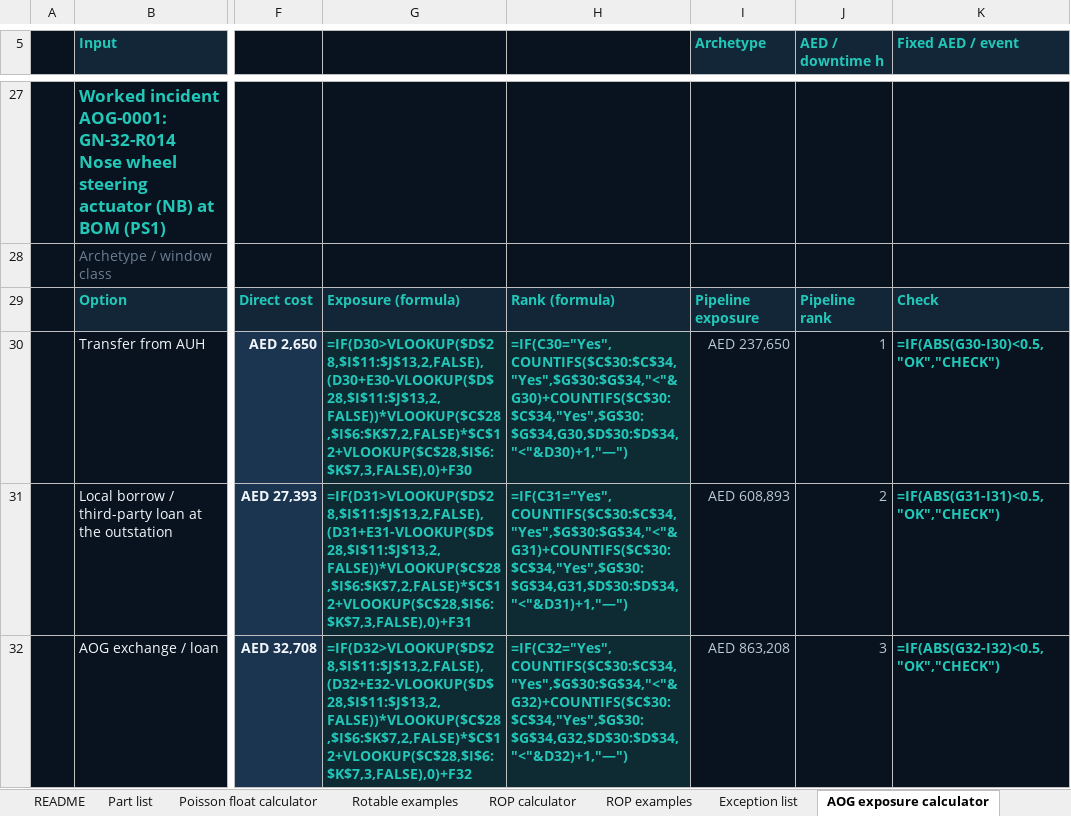
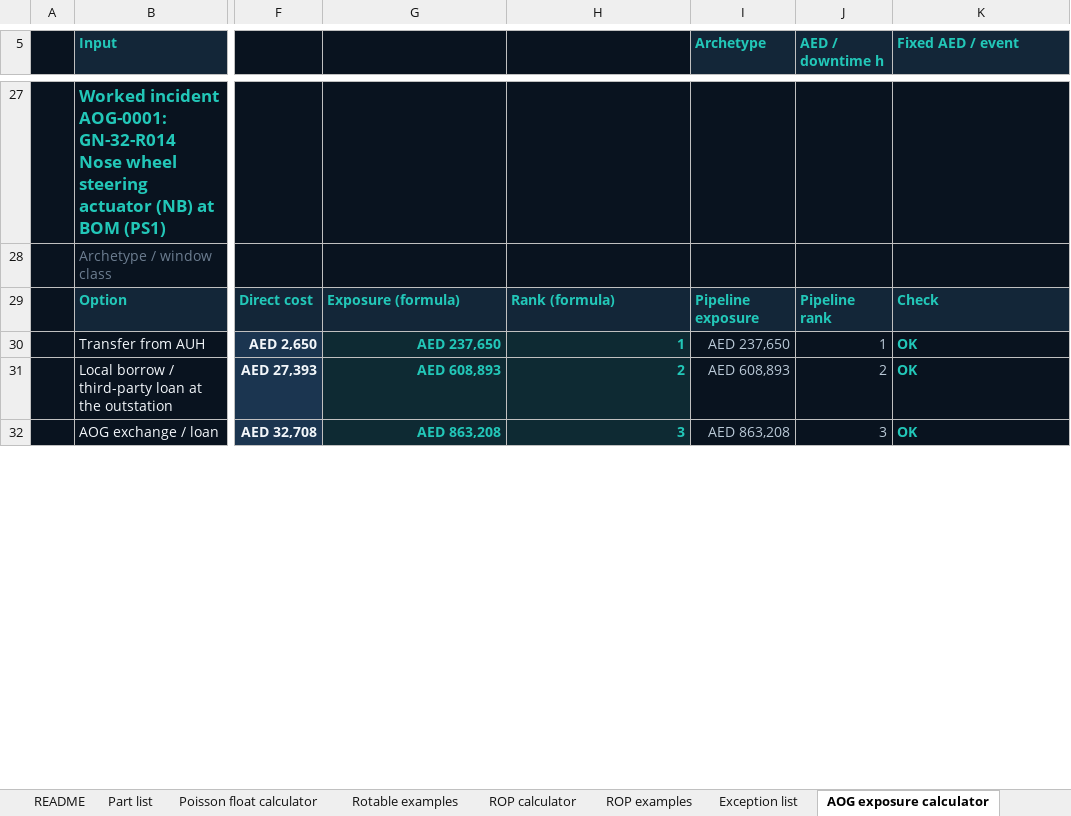
Before and after one commit to akashgajjar07-hue/grounded-no-more, an Excel workbook: docs/downloads/grounded_no_more_planner_workbook.xlsx, sheet AOG exposure calculator, drawn as a sheet; only a part is shown, gaps mark what is left out; values as stored, in another font and other column widths than the file's, no borders; formulas without a stored value are shown as written; conditional formats not drawn; the diff covers the shown part only; the diff names each change by its address in the sheet, - before the commit and + after, or states it on an @@ line.

```diff
--- a/docs/downloads/grounded_no_more_planner_workbook.xlsx (sheet AOG exposure calculator)
+++ b/docs/downloads/grounded_no_more_planner_workbook.xlsx (sheet AOG exposure calculator)
-G30: =IF(D30>VLOOKUP($D$28,$I$11:$J$13,2,FALSE),(D30+E30-VLOOKUP($D$28,$I$11:$J$13,2,FALSE))*VLOOKUP($C$28,$I$6:$K$7,2,FALSE)*$C$12+VLOOKUP($C$28,$I$6:$K$7,3,FALSE),0)+F30
+G30: AED 237,650
-H30: =IF(C30="Yes",COUNTIFS($C$30:$C$34,"Yes",$G$30:$G$34,"<"&G30)+COUNTIFS($C$30:$C$34,"Yes",$G$30:$G$34,G30,$D$30:$D$34,"<"&D30)+1,"—")
+H30: 1
-K30 (Fixed AED / event): =IF(ABS(G30-I30)<0.5,"OK","CHECK")
+K30 (Fixed AED / event): OK
-G31: =IF(D31>VLOOKUP($D$28,$I$11:$J$13,2,FALSE),(D31+E31-VLOOKUP($D$28,$I$11:$J$13,2,FALSE))*VLOOKUP($C$28,$I$6:$K$7,2,FALSE)*$C$12+VLOOKUP($C$28,$I$6:$K$7,3,FALSE),0)+F31
+G31: AED 608,893
-H31: =IF(C31="Yes",COUNTIFS($C$30:$C$34,"Yes",$G$30:$G$34,"<"&G31)+COUNTIFS($C$30:$C$34,"Yes",$G$30:$G$34,G31,$D$30:$D$34,"<"&D31)+1,"—")
+H31: 2
-K31 (Fixed AED / event): =IF(ABS(G31-I31)<0.5,"OK","CHECK")
+K31 (Fixed AED / event): OK
-G32: =IF(D32>VLOOKUP($D$28,$I$11:$J$13,2,FALSE),(D32+E32-VLOOKUP($D$28,$I$11:$J$13,2,FALSE))*VLOOKUP($C$28,$I$6:$K$7,2,FALSE)*$C$12+VLOOKUP($C$28,$I$6:$K$7,3,FALSE),0)+F32
+G32: AED 863,208
-H32: =IF(C32="Yes",COUNTIFS($C$30:$C$34,"Yes",$G$30:$G$34,"<"&G32)+COUNTIFS($C$30:$C$34,"Yes",$G$30:$G$34,G32,$D$30:$D$34,"<"&D32)+1,"—")
+H32: 3
-K32 (Fixed AED / event): =IF(ABS(G32-I32)<0.5,"OK","CHECK")
+K32 (Fixed AED / event): OK
```
Also changed, not shown: 27 edited cells elsewhere in this sheet, sheet ROP calculator, sheet Poisson float calculator, sheet Part list, sheet Exception list, excel/grounded_no_more_planner_workbook.xlsx, 26 other files.
